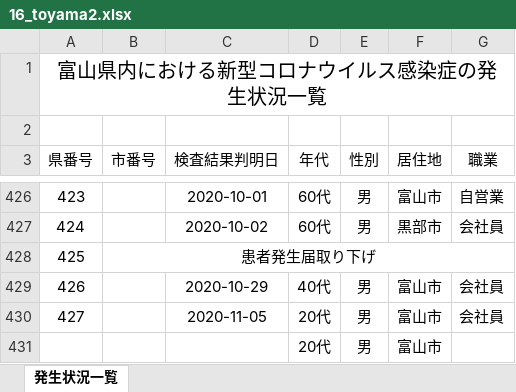
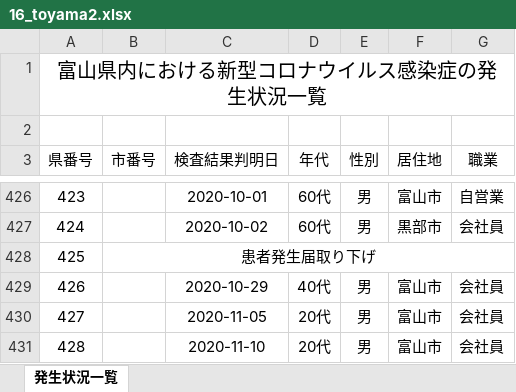
Before and after one commit to CalicoKater/covid-19, an Excel workbook: work/16_toyama2.xlsx, sheet 発生状況一覧, drawn as a sheet; only a part is shown, gaps mark what is left out; values as stored, in another font and other column widths than the file's, no borders; the diff names each change by its address in the sheet, - before the commit and + after, or states it on an @@ line.

```diff
--- a/work/16_toyama2.xlsx (sheet 発生状況一覧)
+++ b/work/16_toyama2.xlsx (sheet 発生状況一覧)
-A431 (県番号): (empty)
+A431 (県番号): 428
-C431 (検査結果判明日): (empty)
+C431 (検査結果判明日): 2020-11-10
-G431 (職業): (empty)
+G431 (職業): 会社員
```
Also changed, not shown: work/28_hyogo.xlsx, work/29_nara.xlsx, 42 other files.
